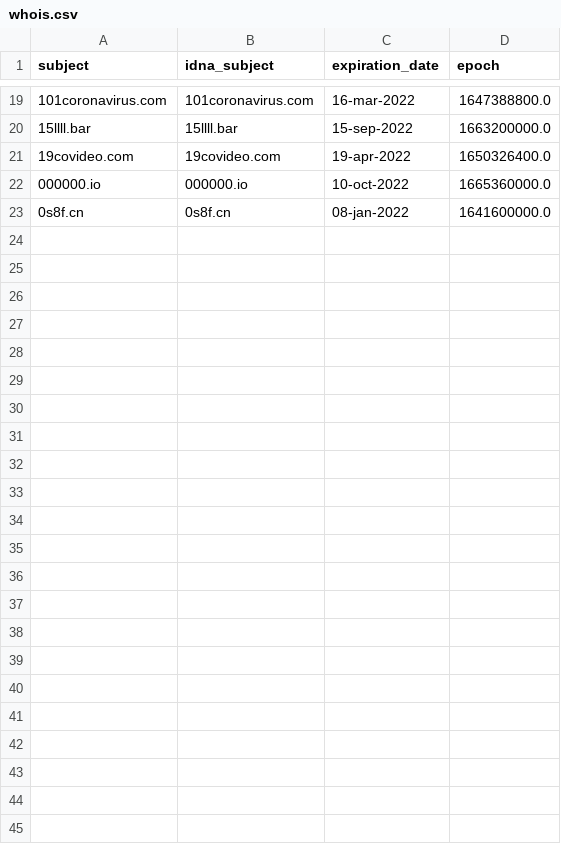
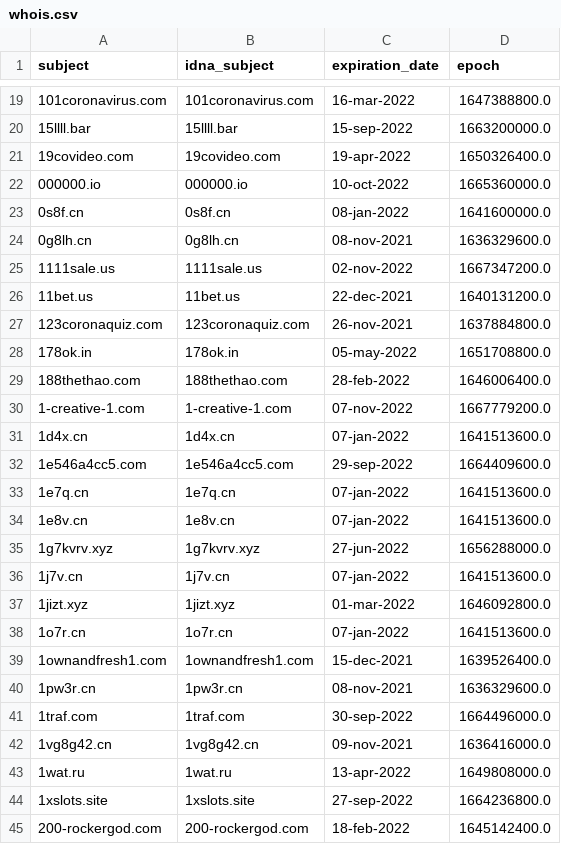
Before and after one commit to dead-hosts/Zelo72s_rpi.pihole.blocklists.multi, a CSV file: .pyfunceble/whois.csv, drawn as a sheet; only a part is shown, gaps mark what is left out.

```diff
--- a/.pyfunceble/whois.csv
+++ b/.pyfunceble/whois.csv
@@ -23 +23,23 @@ subject,idna_subject,expiration_date,epoch
 0s8f.cn,0s8f.cn,08-jan-2022,1641600000.0
+0g8lh.cn,0g8lh.cn,08-nov-2021,1636329600.0
+1111sale.us,1111sale.us,02-nov-2022,1667347200.0
+11bet.us,11bet.us,22-dec-2021,1640131200.0
+123coronaquiz.com,123coronaquiz.com,26-nov-2021,1637884800.0
+178ok.in,178ok.in,05-may-2022,1651708800.0
+188thethao.com,188thethao.com,28-feb-2022,1646006400.0
+1-creative-1.com,1-creative-1.com,07-nov-2022,1667779200.0
+1d4x.cn,1d4x.cn,07-jan-2022,1641513600.0
+1e546a4cc5.com,1e546a4cc5.com,29-sep-2022,1664409600.0
+1e7q.cn,1e7q.cn,07-jan-2022,1641513600.0
+1e8v.cn,1e8v.cn,07-jan-2022,1641513600.0
+1g7kvrv.xyz,1g7kvrv.xyz,27-jun-2022,1656288000.0
+1j7v.cn,1j7v.cn,07-jan-2022,1641513600.0
+1jizt.xyz,1jizt.xyz,01-mar-2022,1646092800.0
+1o7r.cn,1o7r.cn,07-jan-2022,1641513600.0
+1ownandfresh1.com,1ownandfresh1.com,15-dec-2021,1639526400.0
+1pw3r.cn,1pw3r.cn,08-nov-2021,1636329600.0
+1traf.com,1traf.com,30-sep-2022,1664496000.0
+1vg8g42.cn,1vg8g42.cn,09-nov-2021,1636416000.0
+1wat.ru,1wat.ru,13-apr-2022,1649808000.0
+1xslots.site,1xslots.site,27-sep-2022,1664236800.0
+200-rockergod.com,200-rockergod.com,18-feb-2022,1645142400.0
```
Also changed, not shown: .pyfunceble/inactive.csv, 12 other files.
